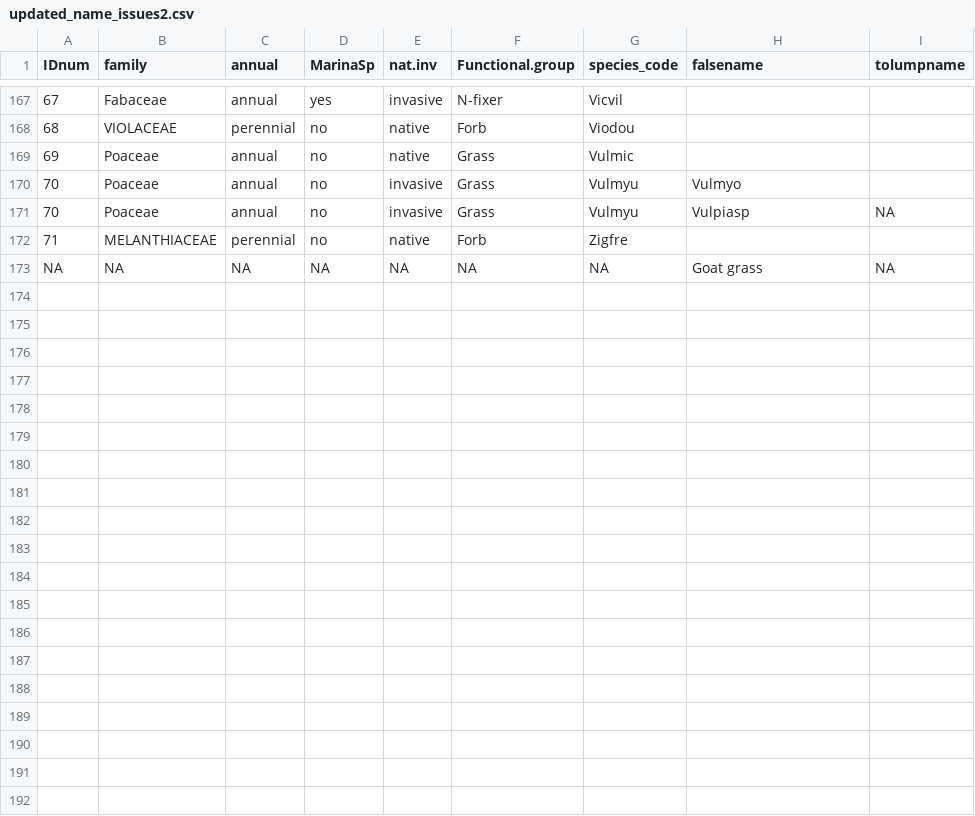
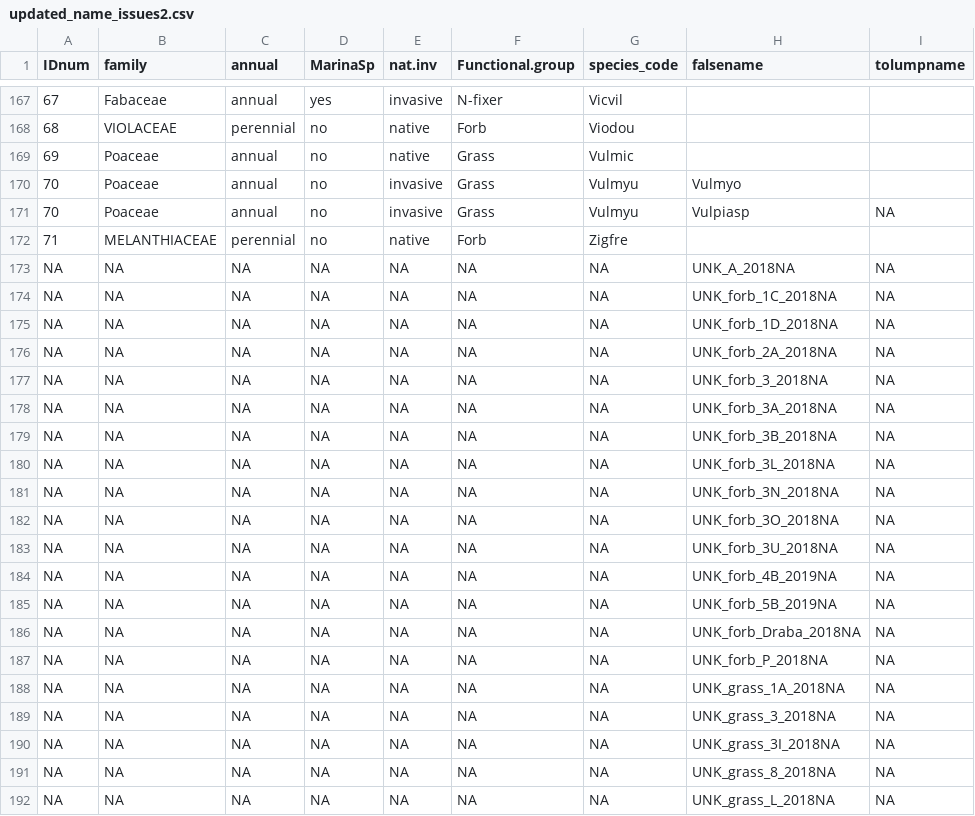
Before and after one commit to GremerLab/Seedbanks_traits_global_change, a CSV file: Cleaned data/updated_name_issues2.csv, drawn as a sheet; only a part is shown, gaps mark what is left out.

```diff
--- a/Cleaned data/updated_name_issues2.csv
+++ b/Cleaned data/updated_name_issues2.csv
@@ -172,2 +172,21 @@
 " 71","MELANTHIACEAE","perennial","no","native","Forb","Zigfre","",""
-NA,NA,NA,NA,NA,NA,NA,"Goat grass",NA
+NA,NA,NA,NA,NA,NA,NA,"UNK_A_2018NA",NA
+NA,NA,NA,NA,NA,NA,NA,"UNK_forb_1C_2018NA",NA
+NA,NA,NA,NA,NA,NA,NA,"UNK_forb_1D_2018NA",NA
+NA,NA,NA,NA,NA,NA,NA,"UNK_forb_2A_2018NA",NA
+NA,NA,NA,NA,NA,NA,NA,"UNK_forb_3_2018NA",NA
+NA,NA,NA,NA,NA,NA,NA,"UNK_forb_3A_2018NA",NA
+NA,NA,NA,NA,NA,NA,NA,"UNK_forb_3B_2018NA",NA
+NA,NA,NA,NA,NA,NA,NA,"UNK_forb_3L_2018NA",NA
+NA,NA,NA,NA,NA,NA,NA,"UNK_forb_3N_2018NA",NA
+NA,NA,NA,NA,NA,NA,NA,"UNK_forb_3O_2018NA",NA
+NA,NA,NA,NA,NA,NA,NA,"UNK_forb_3U_2018NA",NA
+NA,NA,NA,NA,NA,NA,NA,"UNK_forb_4B_2019NA",NA
+NA,NA,NA,NA,NA,NA,NA,"UNK_forb_5B_2019NA",NA
+NA,NA,NA,NA,NA,NA,NA,"UNK_forb_Draba_2018NA",NA
+NA,NA,NA,NA,NA,NA,NA,"UNK_forb_P_2018NA",NA
+NA,NA,NA,NA,NA,NA,NA,"UNK_grass_1A_2018NA",NA
+NA,NA,NA,NA,NA,NA,NA,"UNK_grass_3_2018NA",NA
+NA,NA,NA,NA,NA,NA,NA,"UNK_grass_3I_2018NA",NA
+NA,NA,NA,NA,NA,NA,NA,"UNK_grass_8_2018NA",NA
+NA,NA,NA,NA,NA,NA,NA,"UNK_grass_L_2018NA",NA
```
Also changed, not shown: 2 other files.
